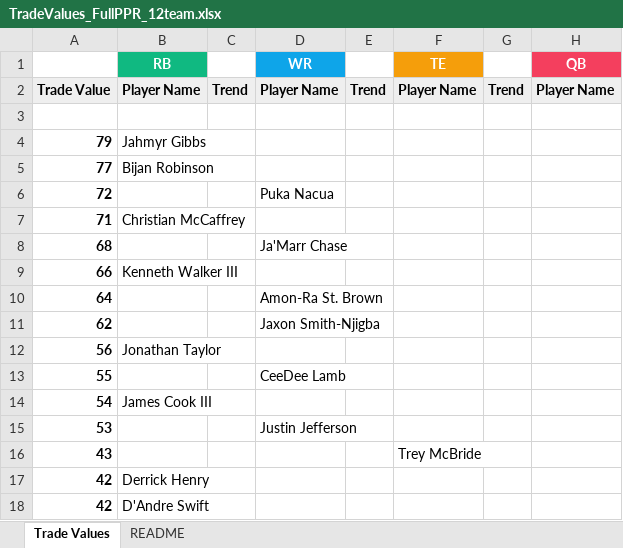
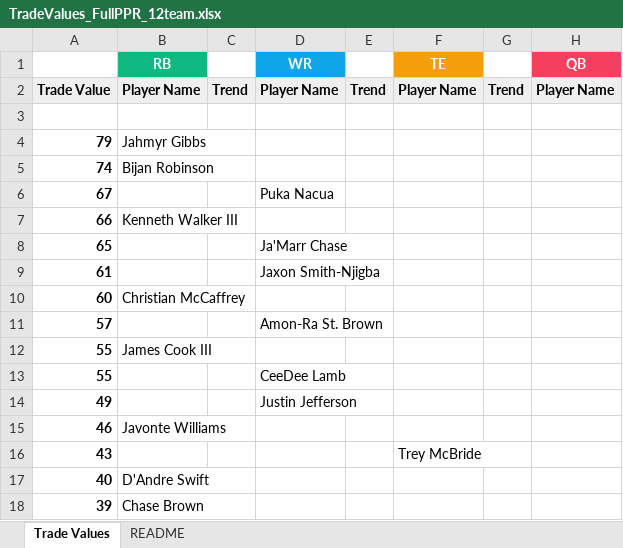
Before and after one commit to seoularpro/OddsVis, an Excel workbook: TradeValueSheets/TradeValues_FullPPR_12team.xlsx, sheet Trade Values, drawn as a sheet; only a part is shown; the shorter side is filled out with more unchanged rows; values as stored, in another font and other column widths than the file's, no borders; removed rows and columns are numbered as before the commit, all else as after; the diff covers the shown part only; the diff names each change by its address in the sheet, - before the commit and + after, or states it on an @@ line.

```diff
--- a/TradeValueSheets/TradeValues_FullPPR_12team.xlsx (sheet Trade Values)
+++ b/TradeValueSheets/TradeValues_FullPPR_12team.xlsx (sheet Trade Values)
-A5: 77
+A5: 74
-A6: 72
+A6: 67
-row 7: 71 | Christian McCaffrey
-row 8: 68 |  |  | Ja'Marr Chase
-row 10: 64 |  |  | Amon-Ra St. Brown
-row 11: 62 |  |  | Jaxon Smith-Njigba
-row 12: 56 | Jonathan Taylor
+row 8: 65 |  |  | Ja'Marr Chase
+row 9: 61 |  |  | Jaxon Smith-Njigba
+row 10: 60 | Christian McCaffrey
+row 11: 57 |  |  | Amon-Ra St. Brown
+row 12: 55 | James Cook III
-row 14: 54 | James Cook III
-A14: 53
+A14: 49
+row 15: 46 | Javonte Williams
-row 17: 42 | Derrick Henry
-A17: 42
+A17: 40
```
Also changed, not shown: 24 added rows, 23 removed rows, 3 moved rows and 22 edited cells elsewhere in this sheet, sheet README, TradeValueSheets/TradeValues_FullPPR_10team.xlsx, TradeValueSheets/TradeValues_FullPPR_8team.xlsx, 18 other files.
